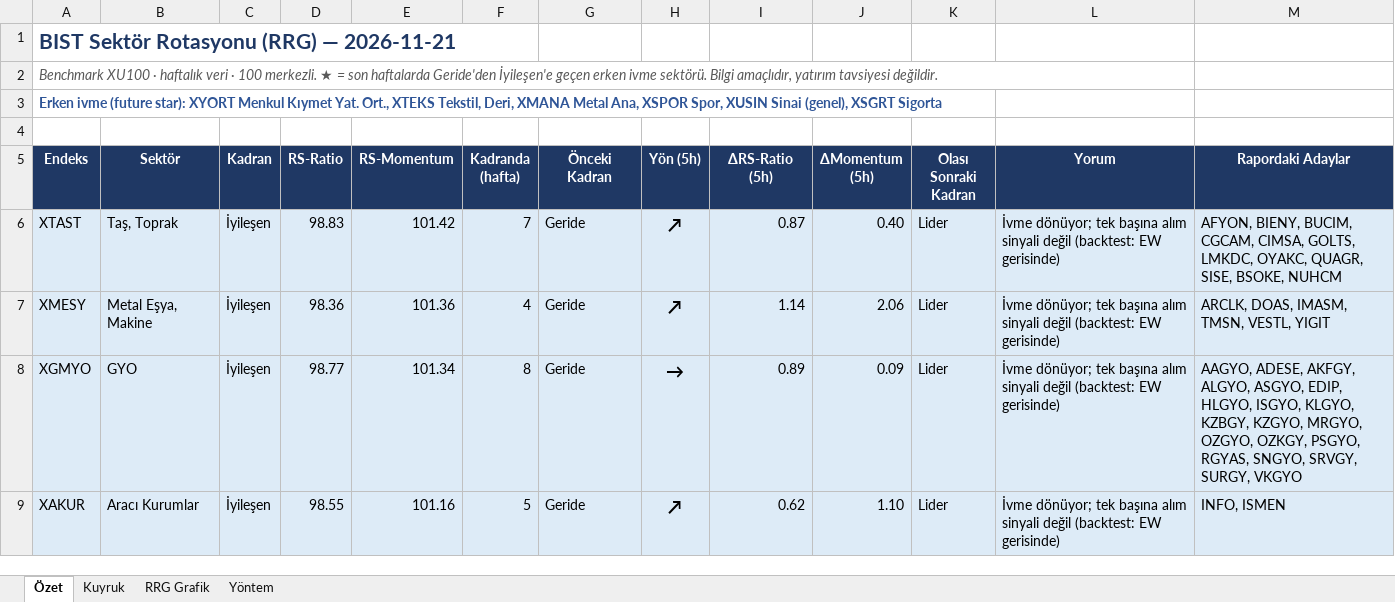
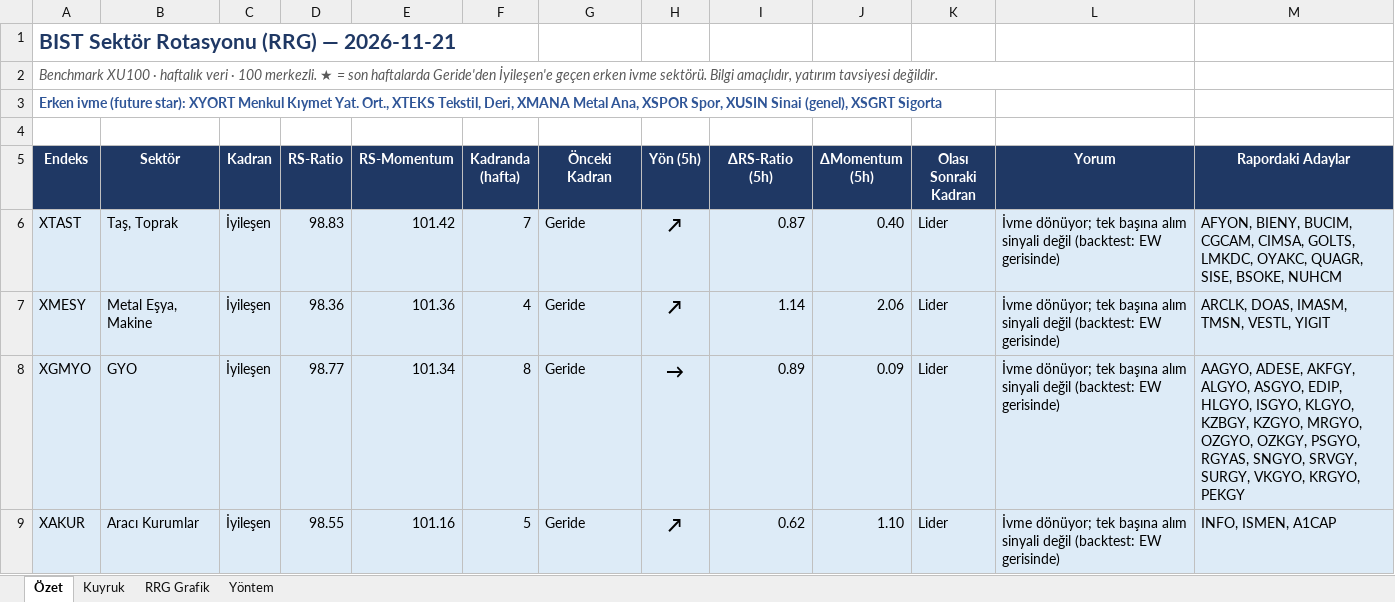
Before and after one commit to erenkbgc/bist-screener-v9, an Excel workbook: data/reports/2026-11-21_sektor_rotasyonu.xlsx, sheet Özet, drawn as a sheet; only a part is shown; values as stored, in another font and other column widths than the file's, no borders; the diff covers the shown part only; the diff names each change by its address in the sheet, - before the commit and + after, or states it on an @@ line.

```diff
--- a/data/reports/2026-11-21_sektor_rotasyonu.xlsx (sheet Özet)
+++ b/data/reports/2026-11-21_sektor_rotasyonu.xlsx (sheet Özet)
-M8 (Rapordaki Adaylar): …SRVGY, SURGY, VKGYO
+M8 (Rapordaki Adaylar): …SRVGY, SURGY, VKGYO, KRGYO, PEKGY
-M9 (Rapordaki Adaylar): INFO, ISMEN
+M9 (Rapordaki Adaylar): INFO, ISMEN, A1CAP
```
Also changed, not shown: 3 edited cells elsewhere in this sheet, data/reports/2026-11-21_firsatlar.xlsx, 4 other files.
